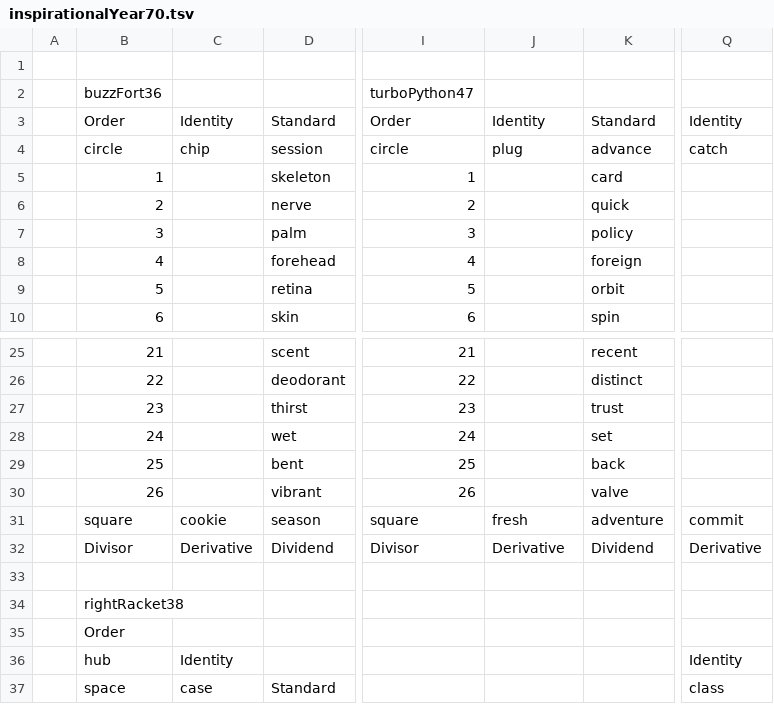
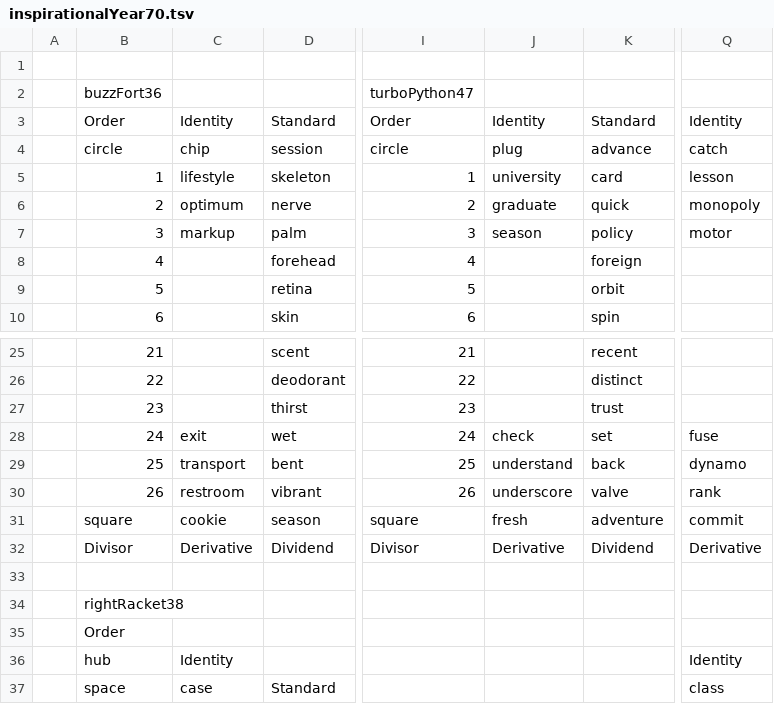
Before and after one commit to openroot/onlyIf31, a TSV file: inspirationalYear70/inspirationalYear70.tsv, drawn as a sheet; only a part is shown, gaps mark what is left out; the diff names each change by its address in the sheet, - before the commit and + after, or states it on an @@ line.

```diff
--- a/inspirationalYear70/inspirationalYear70.tsv
+++ b/inspirationalYear70/inspirationalYear70.tsv
-C5: (empty)
+C5: lifestyle
-J5: (empty)
+J5: university
-Q5: (empty)
+Q5: lesson
-C6: (empty)
+C6: optimum
-J6: (empty)
+J6: graduate
-Q6: (empty)
+Q6: monopoly
-C7: (empty)
+C7: markup
-J7: (empty)
+J7: season
-Q7: (empty)
+Q7: motor
-C28: (empty)
+C28: exit
-J28: (empty)
+J28: check
-Q28: (empty)
+Q28: fuse
-C29: (empty)
+C29: transport
-J29: (empty)
+J29: understand
-Q29: (empty)
+Q29: dynamo
-C30: (empty)
+C30: restroom
-J30: (empty)
+J30: underscore
-Q30: (empty)
+Q30: rank
```
Also changed, not shown: 1 other file.
